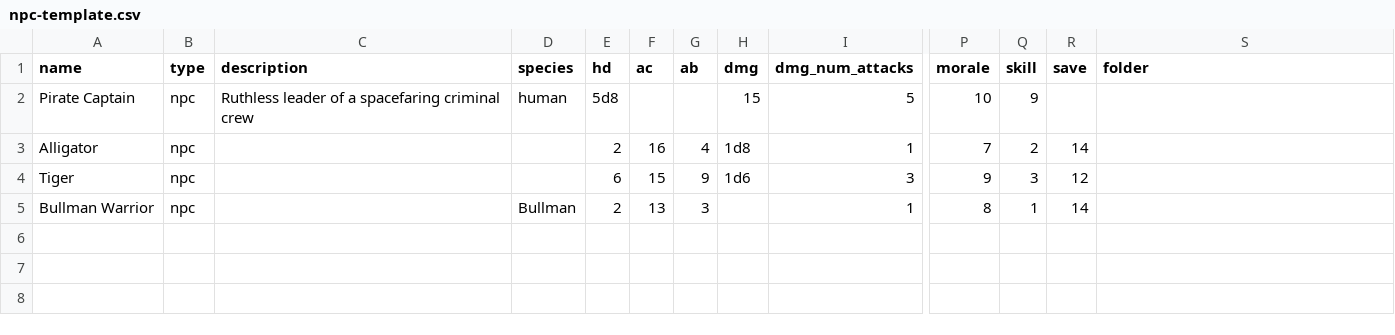
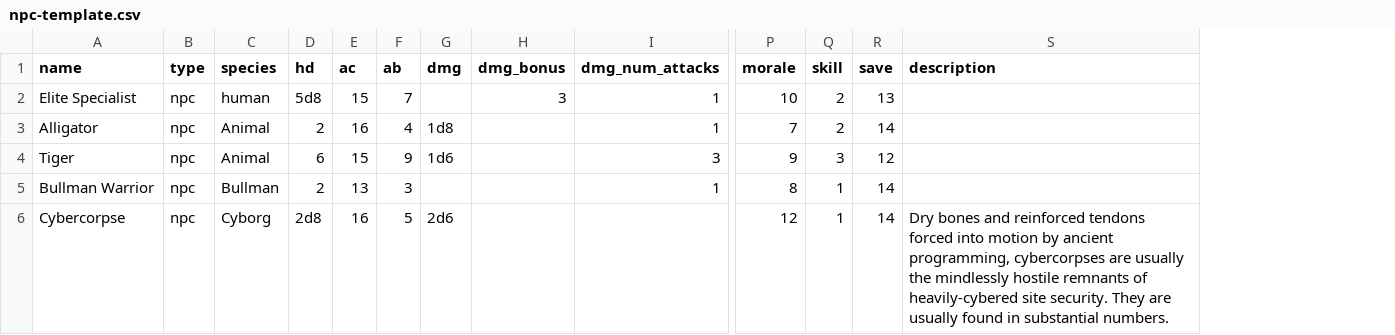
Before and after one commit to wintersleepAI/swnr, a CSV file: scripts/csv-import/templates/npc-template.csv, drawn as a sheet; only a part is shown, gaps mark what is left out; removed rows and columns are numbered as before the commit, all else as after; rows hold the shown columns only; the diff names each change by its address in the sheet, - before the commit and + after, or states it on an @@ line.

Commit message:
change to template

```diff
--- a/scripts/csv-import/templates/npc-template.csv
+++ b/scripts/csv-import/templates/npc-template.csv
-column C (description), empty
+column H (dmg_bonus), empty
-S1: folder
+S1: description
-row 2: Pirate Captain | npc | Ruthless leader of a spacefaring criminal crew | human | 5d8 |  |  | 15 | 5 | 10 | 9
+row 2: Elite Specialist | npc | human | 5d8 | 15 | 7 |  | 3 | 1 | 10 | 2 | 13
-C3:C4 (species): (empty)
+C3:C4 (species): Animal
+row 6: Cybercorpse | npc | Cyborg | 2d8 | 16 | 5 | 2d6 |  |  | 12 | 1 | 14 | Dry bones and reinforced tendons forced into motion by ancient programming, cybercorpses are usually the mindlessly hostile remnants of heavily-cybered site security. They are usually found in substantial numbers.
```
